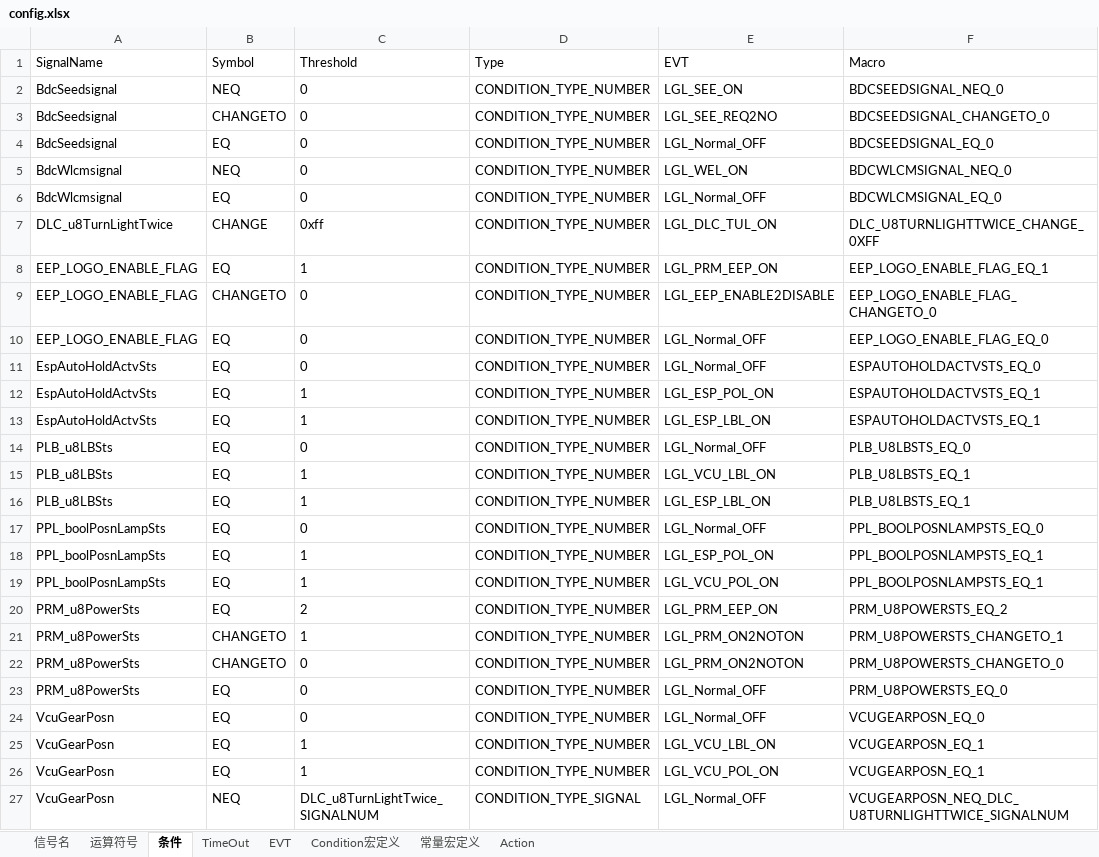
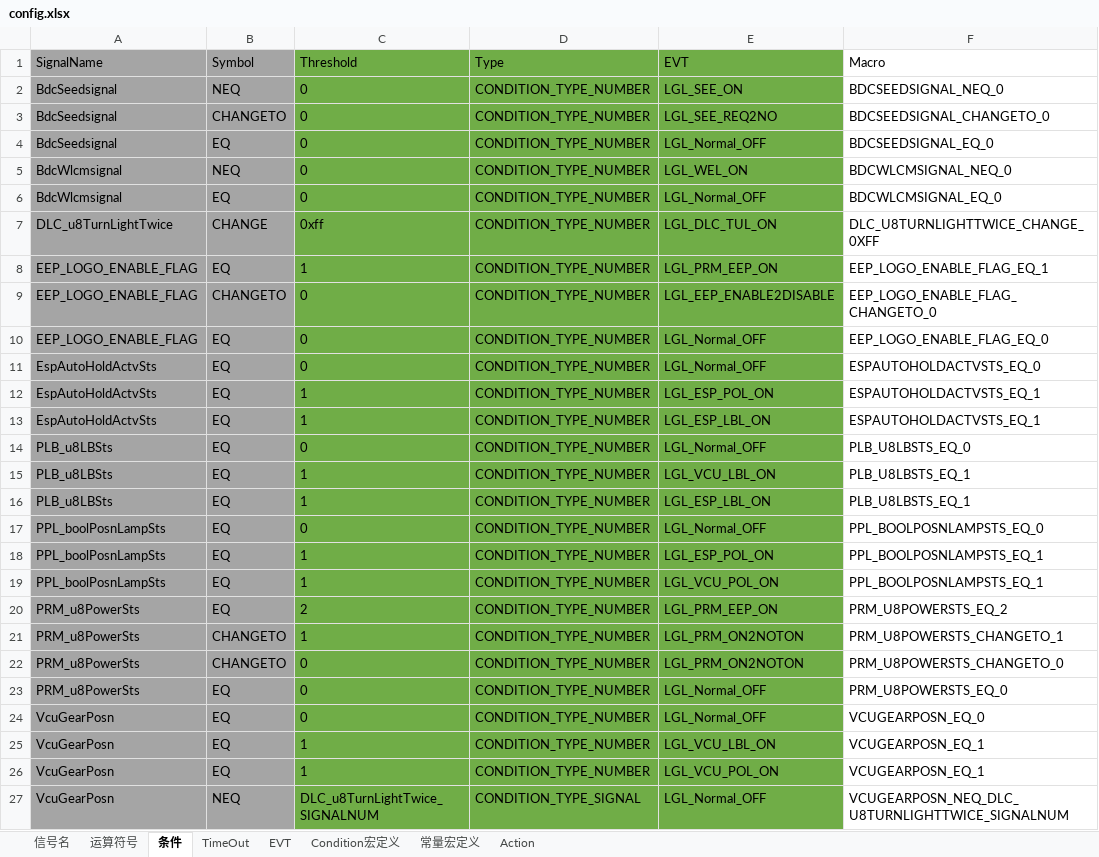
Before and after one commit to THB-BIG-PLAN/CodeGenerator, an Excel workbook: python/config.xlsx, sheet 条件, drawn as a sheet; values as stored, in another font and other column widths than the file's, no borders; the diff names each change by its address in the sheet, - before the commit and + after, or states it on an @@ line.

```diff
--- a/python/config.xlsx (sheet 条件)
+++ b/python/config.xlsx (sheet 条件)
-A1:B27 fill: none
+A1:B27 fill: #A5A5A5
-C1:E27 fill: none
+C1:E27 fill: #70AD47
```
Also changed, not shown: sheet EVT, sheet Action, sheet Condition宏定义, sheet 信号名, sheet TimeOut.
